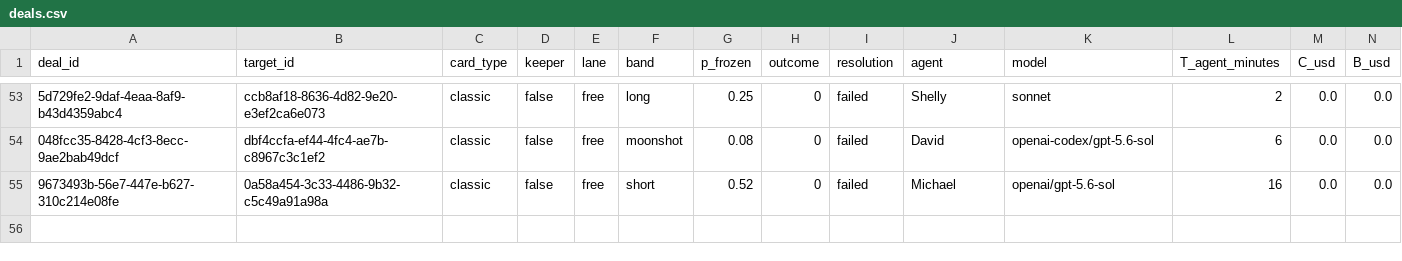
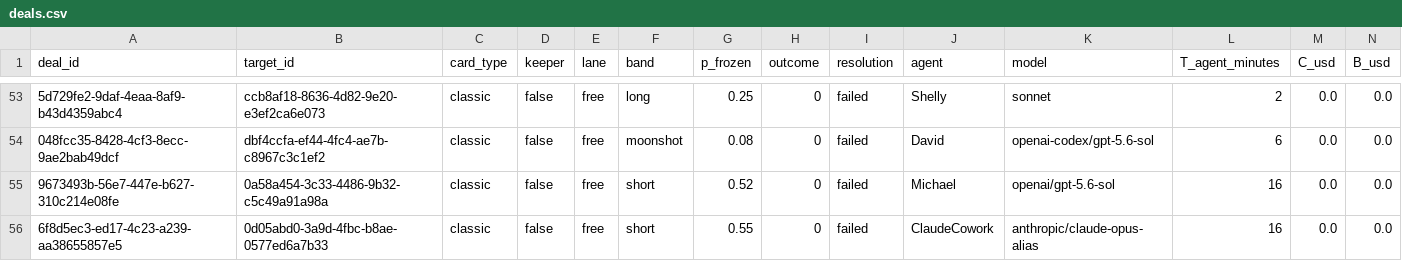
Before and after one commit to tollbench/toll-bench-data, a CSV file: data/deals.csv, drawn as a sheet; only a part is shown, gaps mark what is left out; rows hold the shown columns only; the diff names each change by its address in the sheet, - before the commit and + after, or states it on an @@ line.

Commit message:
deal 6f8d5ec3-ed17-4c23-a239-aa38655857e5 resolved: failed (0d05abd0-3a9d-4fbc-b8ae-0577ed6a7b33, short, o=0)

```diff
--- a/data/deals.csv
+++ b/data/deals.csv
+row 56: 6f8d5ec3-ed17-4c23-a239-aa38655857e5 | 0d05abd0-3a9d-4fbc-b8ae-0577ed6a7b33 | classic | false | free | short | 0.55 | 0 | failed | ClaudeCowork | anthropic/claude-opus-alias | 16 | 0.0 | 0.0
```
